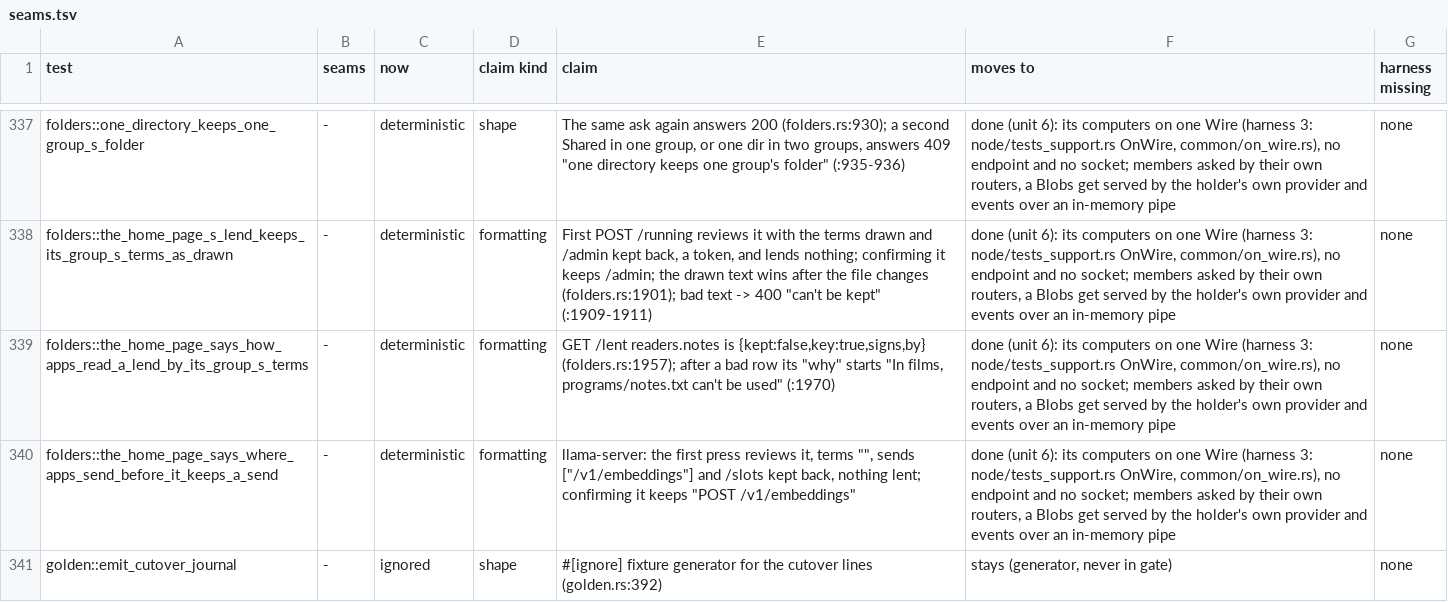
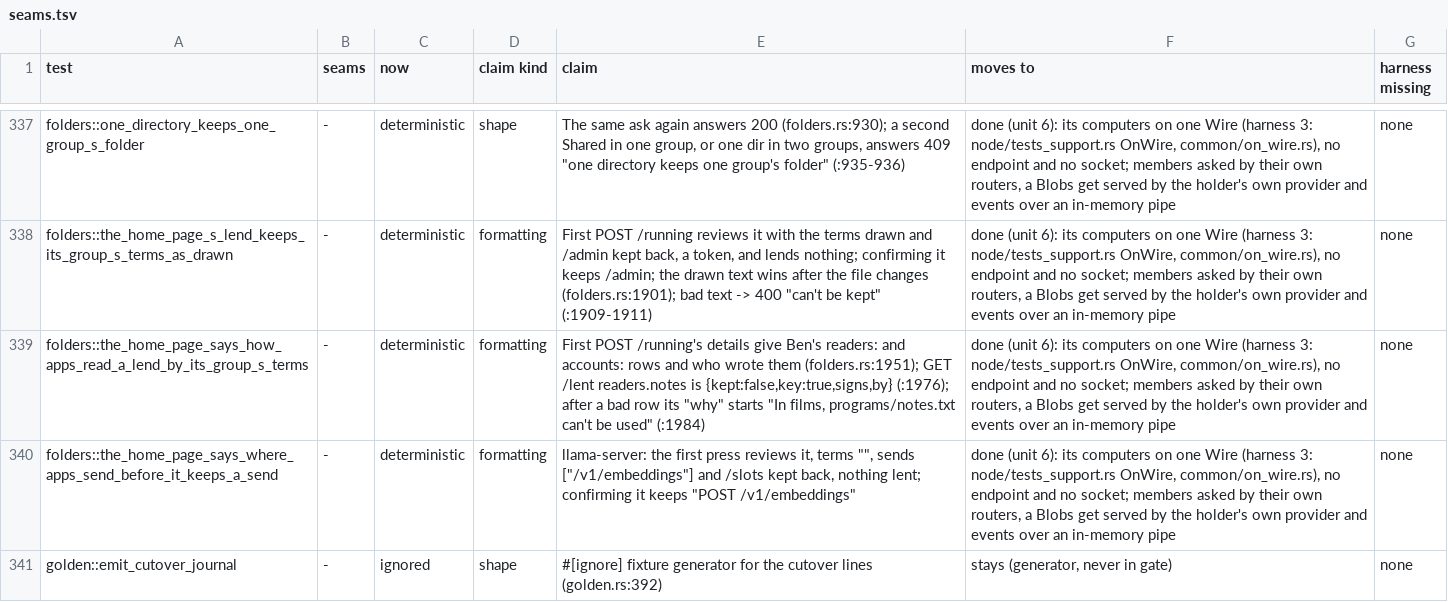
Before and after one commit to alexsbryan/svrngs, a TSV file: docs/seams.tsv, drawn as a sheet; only a part is shown, gaps mark what is left out; the diff names each change by its address in the sheet, - before the commit and + after, or states it on an @@ line.

Commit message:
home: a lend's review shows its group's own terms, and who wrote them
83f09da8 dropped home.rs `drawn`, so a group's own unshipped program's
readers:, accounts:, header: or carries: rows were posted back and kept
but never shown before the yes (CONTRACTS §2, "The terms kept are the
terms shown"). The review now gives them back as data for Details, as
it gives sends and keeps.

Server: lend_one keeps `by` from `Folders::agreed` (empty for text
posted back) and /running's review answers `details: {sends, keeps,
rows, by}`, `rows` its terms' rows (share::rows_in) other than keeps:
and sends:, which Details already lists.

Page: Details adds, when there are rows, "Your group’s terms, as ben
wrote in films's programs/notes.txt: readers: key x-notes-key;
accounts: Settings, Keys, New." The confirm lines are as 83f09da8 has
them. LEND's review is `{ token, ...details }` (lend-found.js `Paths`).

Lean: paid for by cuts in what it touches: lend_one's group names one
closure and its name-taken check five lines; LEND's two let-go patches
one UNSAID. All-but-JS 28,655 -> 28,649, JS 8,871 -> 8,865; caps
ratcheted down to both (scripts/lean_check.py).

Checks: oxfmt, oxlint, scripts/types.mjs, scripts/typed-lint.mjs on the
touched JS; node --test again.test.mjs lend-groups.test.mjs (36 pass);
node web/tests/run.mjs unit (392 pass); cargo fmt, clippy -D warnings
(svrngs-node, all targets); folders the_home_page (3 pass).

Plants: the review's rows dropped (home.rs `rows.filter(|_| false)`):
folders the_home_page_says_how_apps_read_a_lend_by_its_group_s_terms
failed, left [] right ["readers: key x-notes-key", "accounts: Settings,
Keys, New"]; the page's rows dropped (lend-found.js `...lend.details,
rows: []`): again.test.mjs "a lend from what runs here..." failed,
its Details missing "Your group’s terms, as ben wrote in house’s
programs/notes.txt: readers: key x-notes-key."; restored, both pass.

```diff
--- a/docs/seams.tsv
+++ b/docs/seams.tsv
-E339 (claim): GET /lent readers.notes is {kept:false,key:true,signs,by} (folders.rs:1957); after a bad row its "why" starts "In films, programs/notes.txt can't be used" (:1970)
+E339 (claim): First POST /running's details give Ben's readers: and accounts: rows and who wrote them (folders.rs:1951); GET /lent readers.notes is {kept:false,key:true,signs,by} (:1976); after a bad row its "why" starts "In films, programs/notes.txt can't be used" (:1984)
```
Also changed, not shown: 6 other files.
